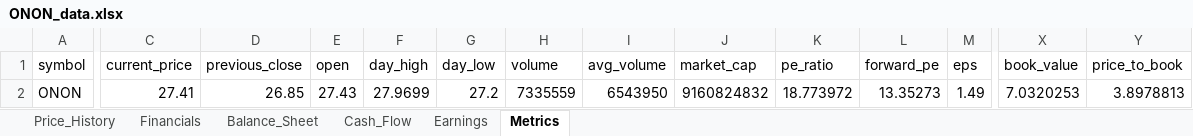
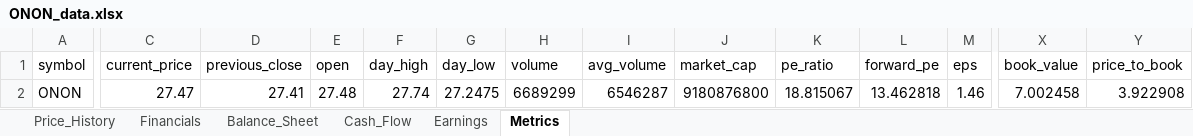
Before and after one commit to Jamesssurfer/StockResearch, an Excel workbook: data/ONON_data.xlsx, sheet Metrics, drawn as a sheet; only a part is shown, gaps mark what is left out; values as stored, in another font and other column widths than the file's, no borders; the diff covers the shown part only; the diff names each change by its address in the sheet, - before the commit and + after, or states it on an @@ line.

```diff
--- a/data/ONON_data.xlsx (sheet Metrics)
+++ b/data/ONON_data.xlsx (sheet Metrics)
-C2 (current_price): 27.41
+C2 (current_price): 27.47
-D2 (previous_close): 26.85
+D2 (previous_close): 27.41
-E2 (open): 27.43
+E2 (open): 27.48
-F2 (day_high): 27.9699
+F2 (day_high): 27.74
-G2 (day_low): 27.2
+G2 (day_low): 27.2475
-H2 (volume): 7335559
+H2 (volume): 6689299
-I2 (avg_volume): 6543950
+I2 (avg_volume): 6546287
-J2 (market_cap): 9160824832
+J2 (market_cap): 9180876800
-K2 (pe_ratio): 18.773972
+K2 (pe_ratio): 18.815067
-L2 (forward_pe): 13.35273
+L2 (forward_pe): 13.462818
-M2 (eps): 1.49
+M2 (eps): 1.46
-X2 (book_value): 7.0320253
+X2 (book_value): 7.002458
-Y2 (price_to_book): 3.8978813
+Y2 (price_to_book): 3.922908
```
Also changed, not shown: 2 edited cells elsewhere in this sheet, sheet Price_History.
